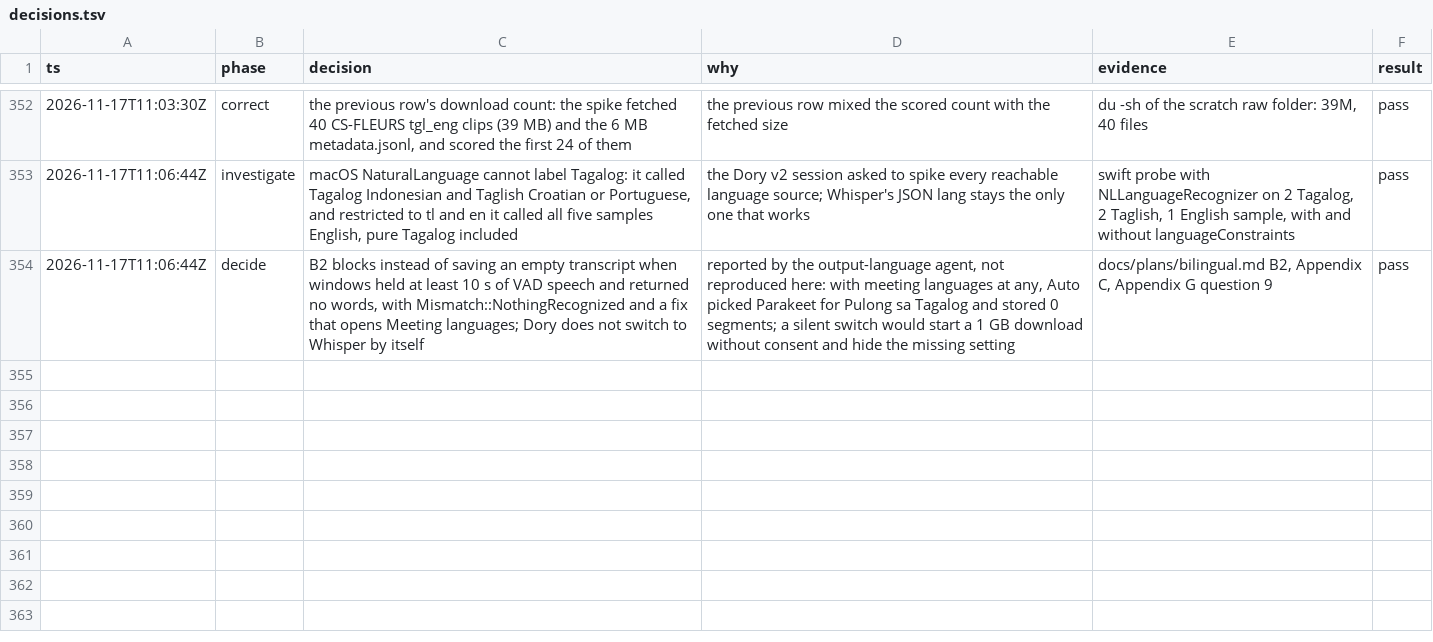
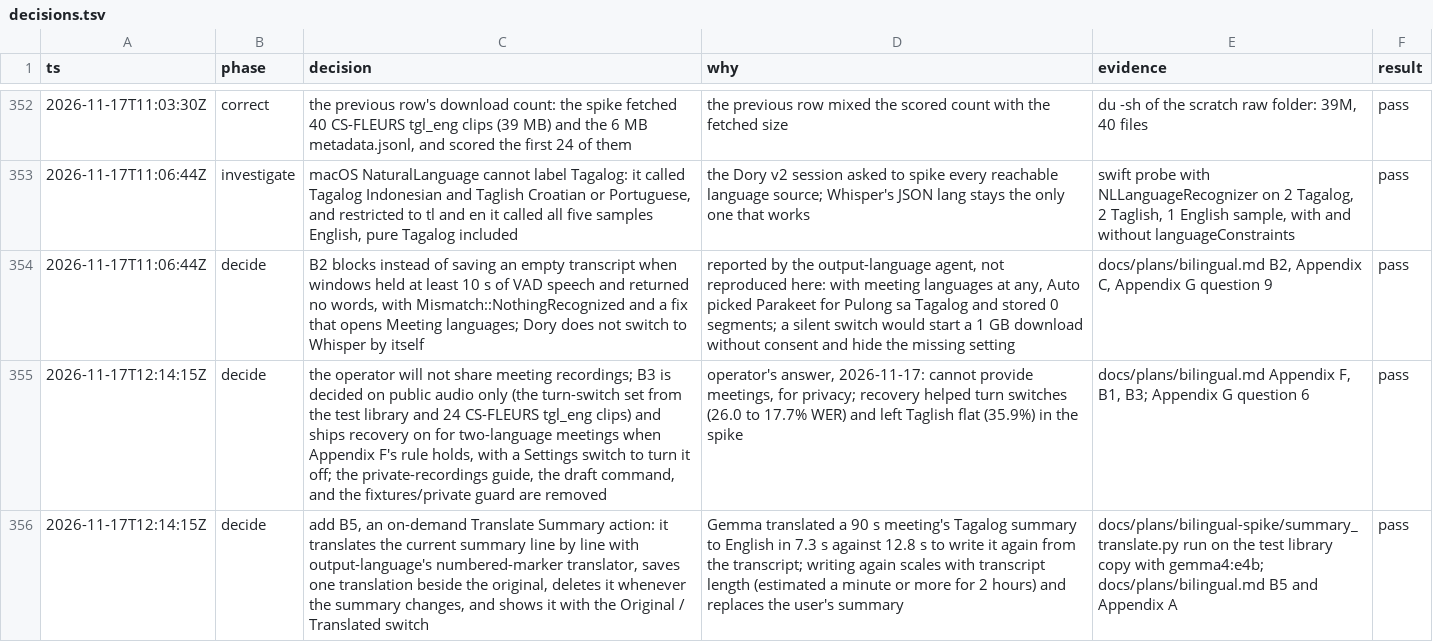
Before and after one commit to duyth1203/dory, a TSV file: docs/plans/decisions.tsv, drawn as a sheet; only a part is shown, gaps mark what is left out; the diff names each change by its address in the sheet, - before the commit and + after, or states it on an @@ line.

Commit message:
docs: bilingual plan decides recovery on public audio and adds on-demand summary translation

```diff
--- a/docs/plans/decisions.tsv
+++ b/docs/plans/decisions.tsv
+row 355: 2026-11-17T12:14:15Z | decide | the operator will not share meeting recordings; B3 is decided on public audio only (the turn-switch set from the test library and 24 CS-FLEURS tgl_eng clips) and ships recovery on for two-language meetings when Appendix F's rule holds, with a Settings switch to turn it off; the private-recordings guide, the draft command, and the fixtures/private guard are removed | operator's answer, 2026-11-17: cannot provide meetings, for privacy; recovery helped turn switches (26.0 to 17.7% WER) and left Taglish flat (35.9%) in the spike | docs/plans/bilingual.md Appendix F, B1, B3; Appendix G question 6 | pass
+row 356: 2026-11-17T12:14:15Z | decide | add B5, an on-demand Translate Summary action: it translates the current summary line by line with output-language's numbered-marker translator, saves one translation beside the original, deletes it whenever the summary changes, and shows it with the Original / Translated switch | Gemma translated a 90 s meeting's Tagalog summary to English in 7.3 s against 12.8 s to write it again from the transcript; writing again scales with transcript length (estimated a minute or more for 2 hours) and replaces the user's summary | docs/plans/bilingual-spike/summary_translate.py run on the test library copy with gemma4:e4b; docs/plans/bilingual.md B5 and Appendix A | pass
```
Also changed, not shown: 2 other files.
